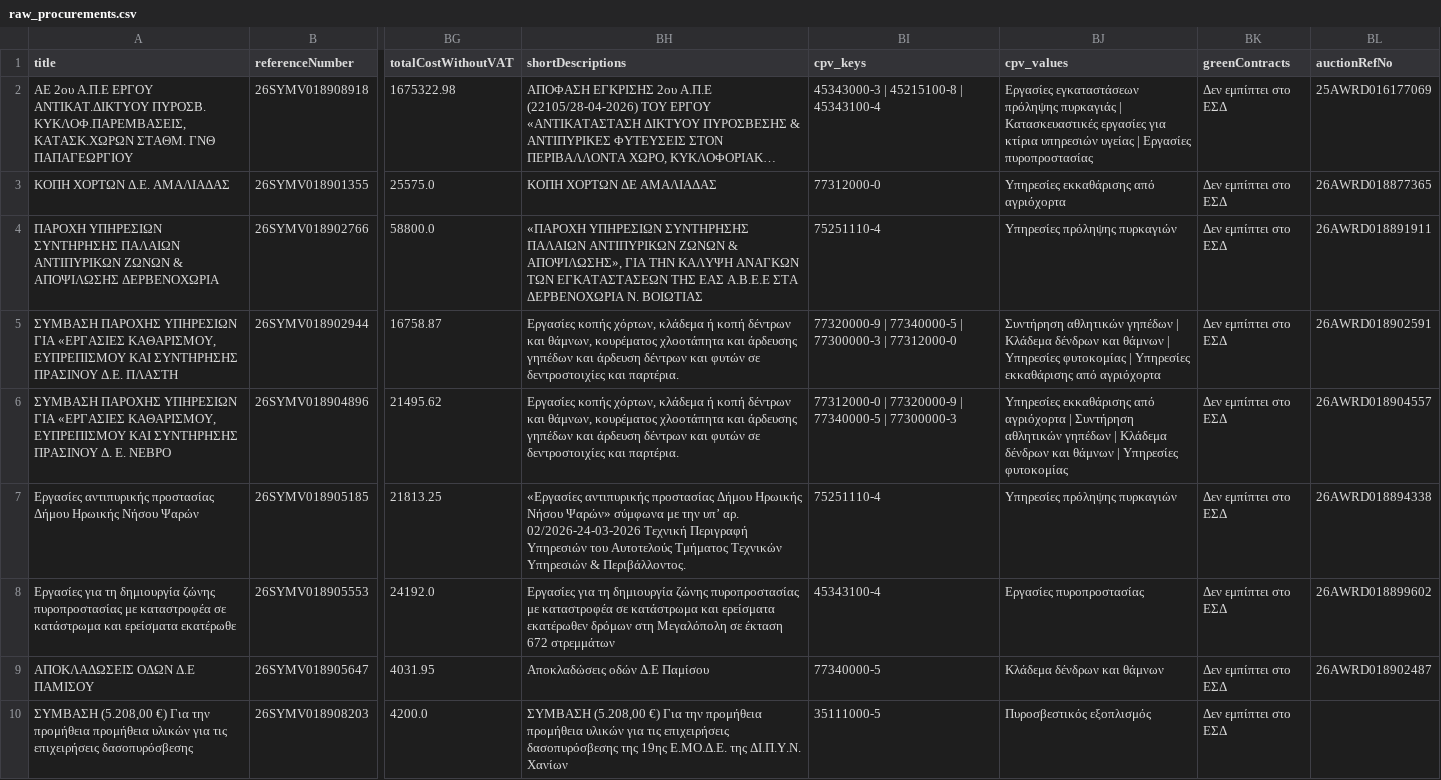
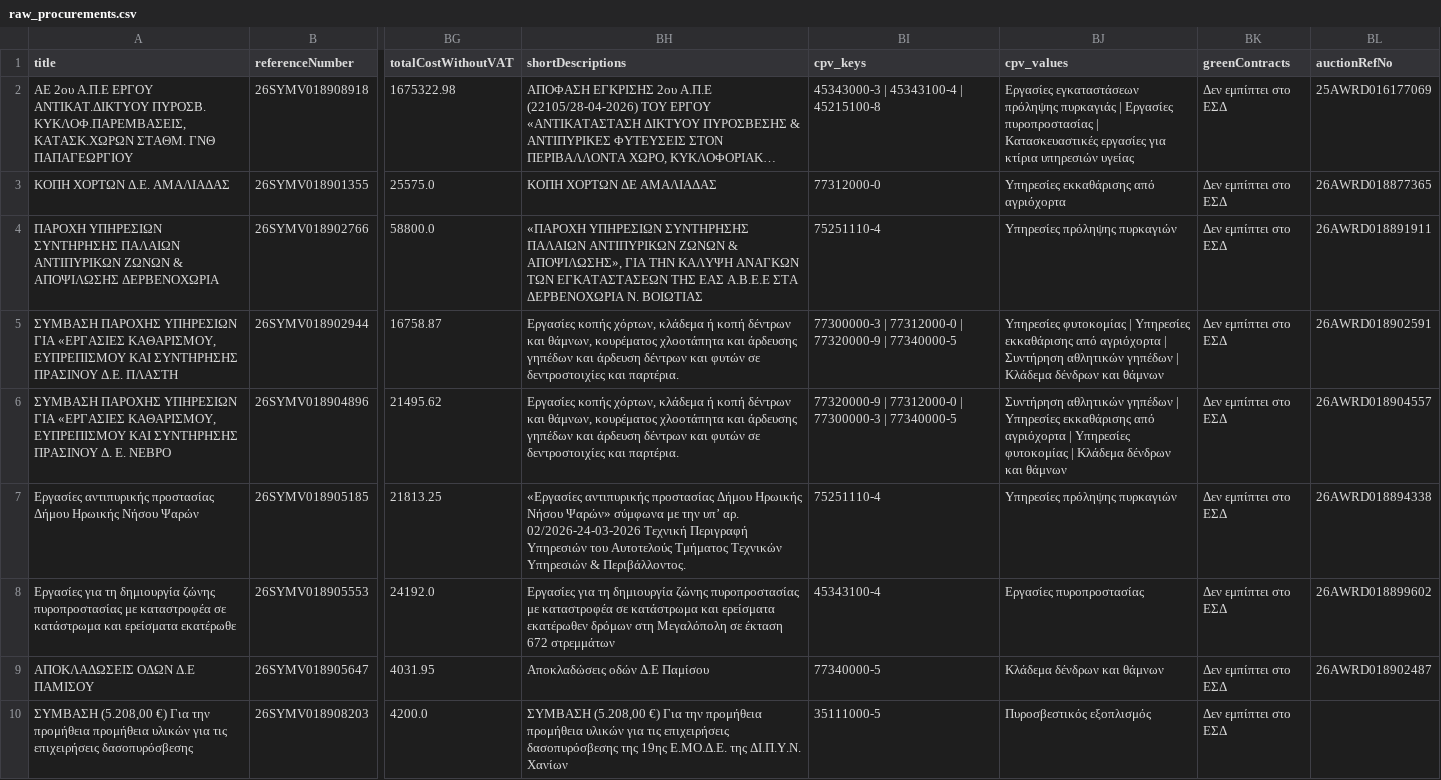
Before and after one commit to troboukis/2026_fire_protection, a CSV file: data/raw_procurements.csv, drawn as a sheet; only a part is shown, gaps mark what is left out; long unchanged cells end in …; the diff names each change by its address in the sheet, - before the commit and + after, or states it on an @@ line.

```diff
--- a/data/raw_procurements.csv
+++ b/data/raw_procurements.csv
-BI2 (cpv_keys): 45343000-3 | 45215100-8 | 45343100-4
+BI2 (cpv_keys): 45343000-3 | 45343100-4 | 45215100-8
-BJ2 (cpv_values): …πυρκαγιάς | Κατασκευαστικές εργασίες για κτίρια υπηρεσιών υγείας | Εργασίες πυροπροστασίας
+BJ2 (cpv_values): …πυρκαγιάς | Εργασίες πυροπροστασίας | Κατασκευαστικές εργασίες για κτίρια υπηρεσιών υγείας
-BI5 (cpv_keys): 77320000-9 | 77340000-5 | 77300000-3 | 77312000-0
+BI5 (cpv_keys): 77300000-3 | 77312000-0 | 77320000-9 | 77340000-5
-BJ5 (cpv_values): Συντήρηση αθλητικών γηπέδων | Κλάδεμα δένδρων και θάμνων | Υπηρεσίες φυτοκομίας | Υπηρεσίες εκκαθάρισης από αγριόχορτα
+BJ5 (cpv_values): Υπηρεσίες φυτοκομίας | Υπηρεσίες εκκαθάρισης από αγριόχορτα | Συντήρηση αθλητικών γηπέδων | Κλάδεμα δένδρων και θάμνων
-BI6 (cpv_keys): 77312000-0 | 77320000-9 | 77340000-5 | 77300000-3
+BI6 (cpv_keys): 77320000-9 | 77312000-0 | 77300000-3 | 77340000-5
-BJ6 (cpv_values): Υπηρεσίες εκκαθάρισης από αγριόχορτα | Συντήρηση αθλητικών γηπέδων | Κλάδεμα δένδρων και θάμνων | Υπηρεσίες φυτοκομίας
+BJ6 (cpv_values): Συντήρηση αθλητικών γηπέδων | Υπηρεσίες εκκαθάρισης από αγριόχορτα | Υπηρεσίες φυτοκομίας | Κλάδεμα δένδρων και θάμνων
```
Also changed, not shown: data/fires/copernicus_latest.csv, logs/fetch_runs.csv, 3 other files.
